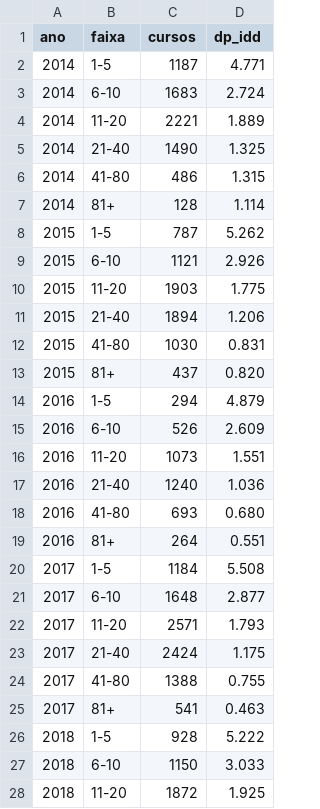
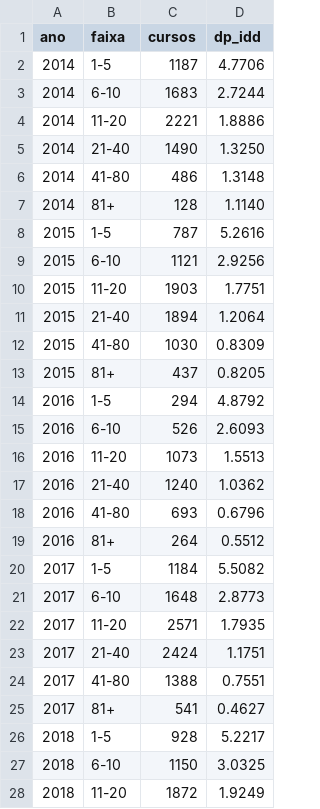
Before and after one commit to Caioalexnes/higher-education-analysis, a CSV file: results/13_dispersao_por_tamanho.csv, drawn as a sheet; only a part is shown; the diff covers the shown part only.

```diff
--- a/results/13_dispersao_por_tamanho.csv
+++ b/results/13_dispersao_por_tamanho.csv
@@ -1,28 +1,28 @@
 ano;faixa;cursos;dp_idd
-2014;1-5;1187;4.771
-2014;6-10;1683;2.724
-2014;11-20;2221;1.889
-2014;21-40;1490;1.325
-2014;41-80;486;1.315
-2014;81+;128;1.114
-2015;1-5;787;5.262
-2015;6-10;1121;2.926
-2015;11-20;1903;1.775
-2015;21-40;1894;1.206
-2015;41-80;1030;0.831
-2015;81+;437;0.820
-2016;1-5;294;4.879
-2016;6-10;526;2.609
-2016;11-20;1073;1.551
-2016;21-40;1240;1.036
-2016;41-80;693;0.680
-2016;81+;264;0.551
-2017;1-5;1184;5.508
-2017;6-10;1648;2.877
-2017;11-20;2571;1.793
-2017;21-40;2424;1.175
-2017;41-80;1388;0.755
-2017;81+;541;0.463
-2018;1-5;928;5.222
-2018;6-10;1150;3.033
-2018;11-20;1872;1.925
+2014;1-5;1187;4.7706
+2014;6-10;1683;2.7244
+2014;11-20;2221;1.8886
+2014;21-40;1490;1.3250
+2014;41-80;486;1.3148
+2014;81+;128;1.1140
+2015;1-5;787;5.2616
+2015;6-10;1121;2.9256
+2015;11-20;1903;1.7751
+2015;21-40;1894;1.2064
+2015;41-80;1030;0.8309
+2015;81+;437;0.8205
+2016;1-5;294;4.8792
+2016;6-10;526;2.6093
+2016;11-20;1073;1.5513
+2016;21-40;1240;1.0362
+2016;41-80;693;0.6796
+2016;81+;264;0.5512
+2017;1-5;1184;5.5082
+2017;6-10;1648;2.8773
+2017;11-20;2571;1.7935
+2017;21-40;2424;1.1751
+2017;41-80;1388;0.7551
+2017;81+;541;0.4627
+2018;1-5;928;5.2217
+2018;6-10;1150;3.0325
+2018;11-20;1872;1.9249
```
Also changed, not shown: 27 edited cells elsewhere in this file, results/10_diferencas_pareadas.csv, results/12_serie_historica.csv, 40 other files.
